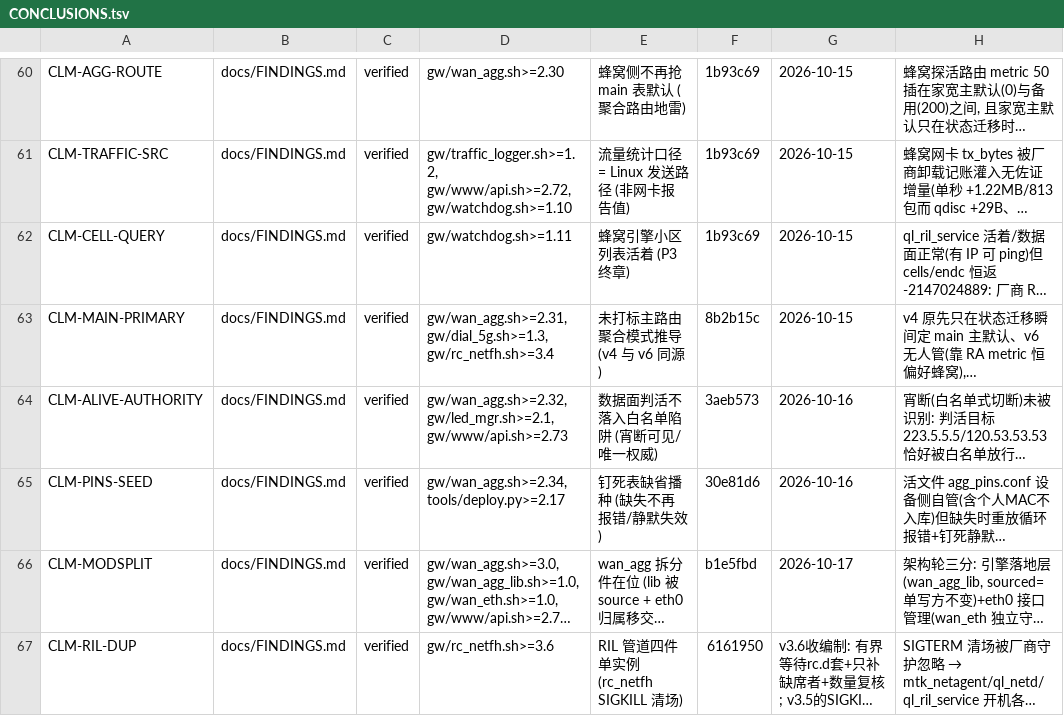
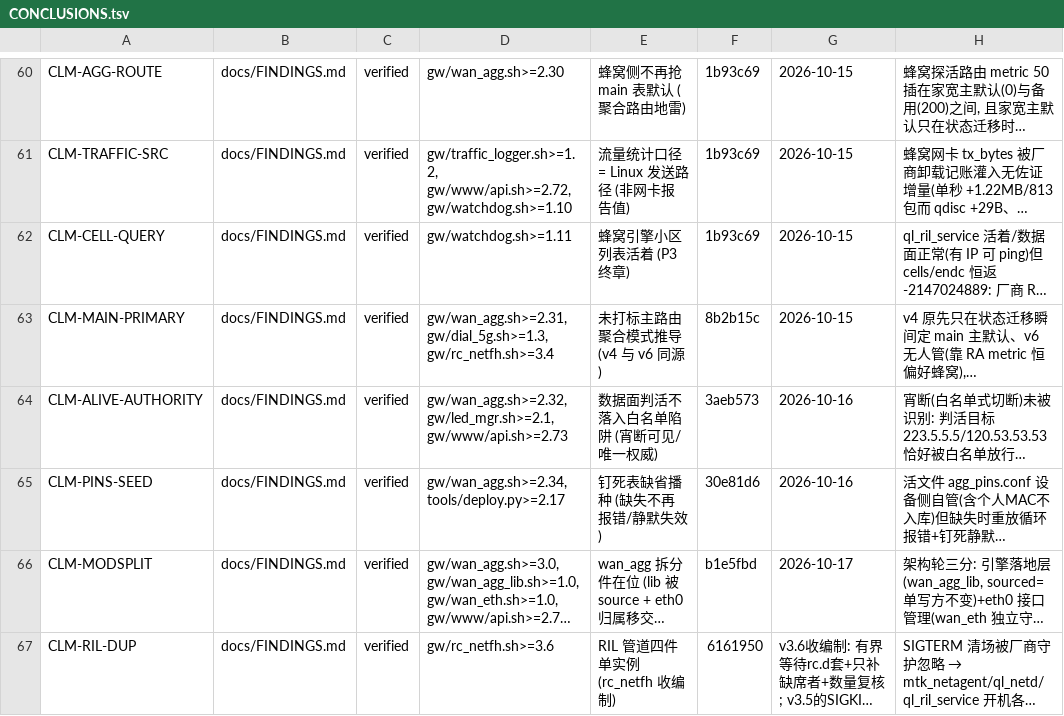
Before and after one commit to chr431/fiberhome-lg6151m, a TSV file: docs/CONCLUSIONS.tsv, drawn as a sheet; only a part is shown, gaps mark what is left out; long unchanged cells end in …; the diff names each change by its address in the sheet, - before the commit and + after, or states it on an @@ line.

```diff
--- a/docs/CONCLUSIONS.tsv
+++ b/docs/CONCLUSIONS.tsv
-E67: RIL 管道四件单实例 (rc_netfh SIGKILL 清场)
+E67: RIL 管道四件单实例 (rc_netfh 收编制)
```
Also changed, not shown: tools/VERSIONS.tsv, 2 other files.
